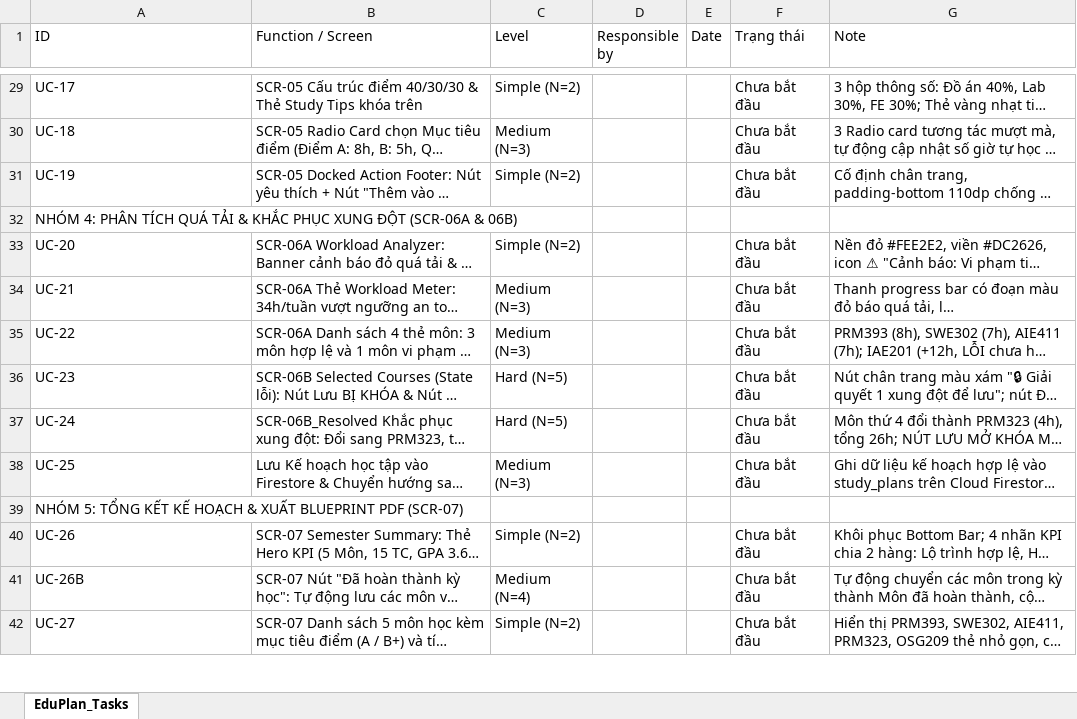
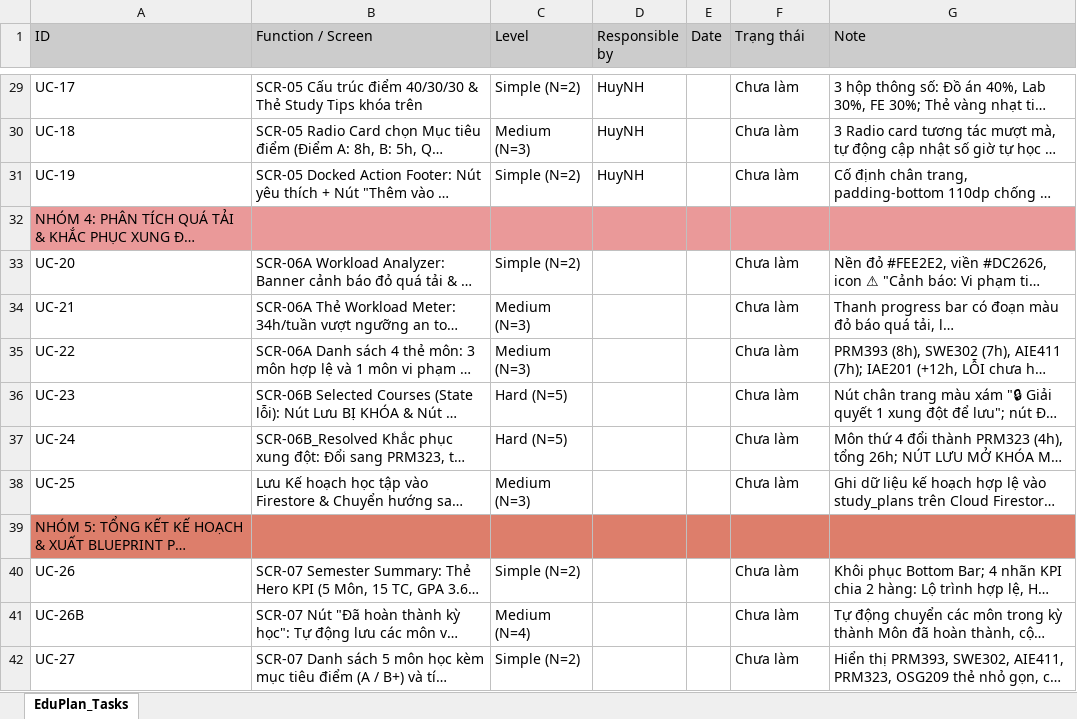
Before and after one commit to BeraT0u/PRM393-LAB3-Group4, an Excel workbook: EduPlan_Project_Tasks_UC.xlsx, sheet EduPlan_Tasks, drawn as a sheet; only a part is shown, gaps mark what is left out; long unchanged cells end in …; values as stored, in another font and other column widths than the file's, no borders; charts and pictures not drawn; the diff covers the shown part only; the diff names each change by its address in the sheet, - before the commit and + after, or states it on an @@ line.

Commit message:
[29/10/2026][HuyNH] Add UC-13/13B tests, fix dropdown assert and update task status

```diff
--- a/EduPlan_Project_Tasks_UC.xlsx (sheet EduPlan_Tasks)
+++ b/EduPlan_Project_Tasks_UC.xlsx (sheet EduPlan_Tasks)
-A1:G1 fill: none
+A1:G1 fill: #CCCCCC
-D29:D31 (Responsible by): (empty)
+D29:D31 (Responsible by): HuyNH
-F29:F31 (Trạng thái): Chưa bắt đầu
+F29:F31 (Trạng thái): Chưa làm
-A32:G32 fill: none
+A32:G32 fill: #EA9999
-F33:F38 (Trạng thái): Chưa bắt đầu
+F33:F38 (Trạng thái): Chưa làm
-A39:G39 fill: none
+A39:G39 fill: #DD7E6B
-F40:F42 (Trạng thái): Chưa bắt đầu
+F40:F42 (Trạng thái): Chưa làm
```
Also changed, not shown: 53 edited cells and cell formats elsewhere in this sheet, charts or pictures, 4 other files.
